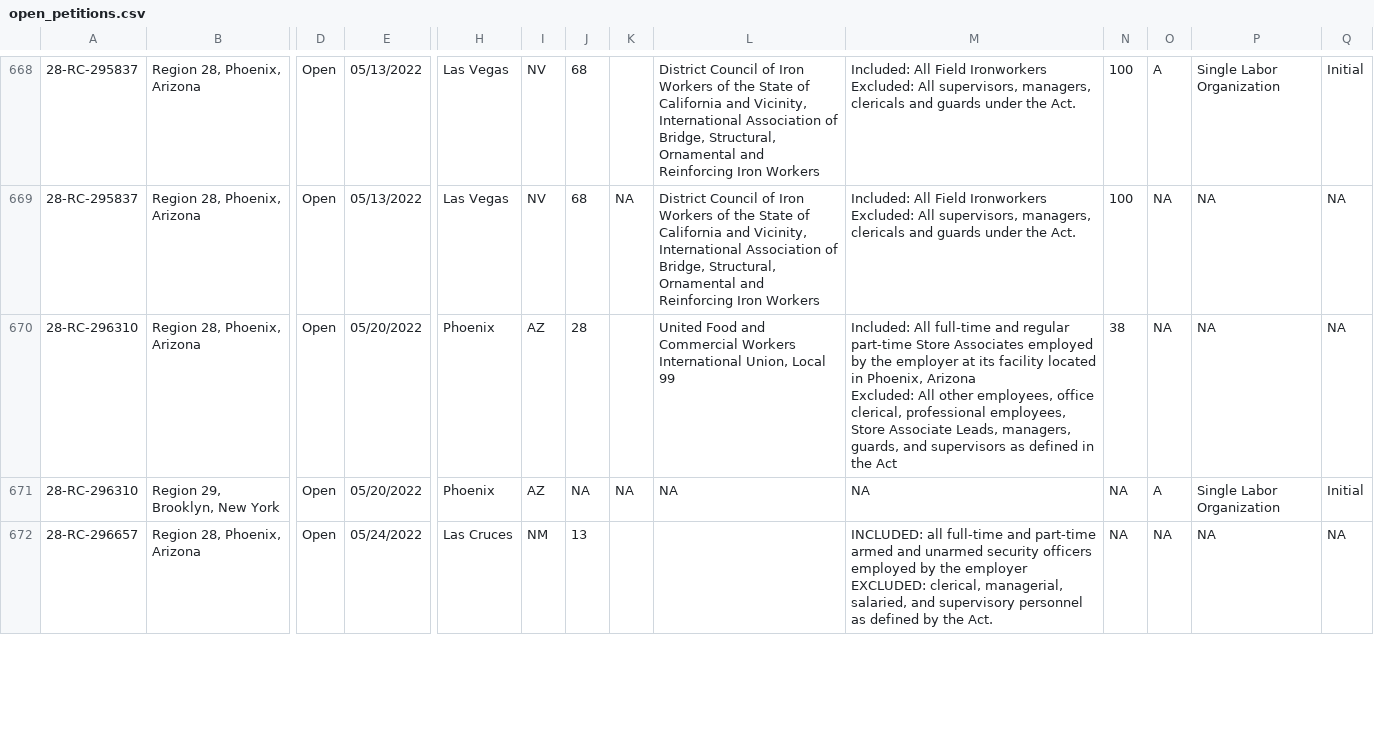
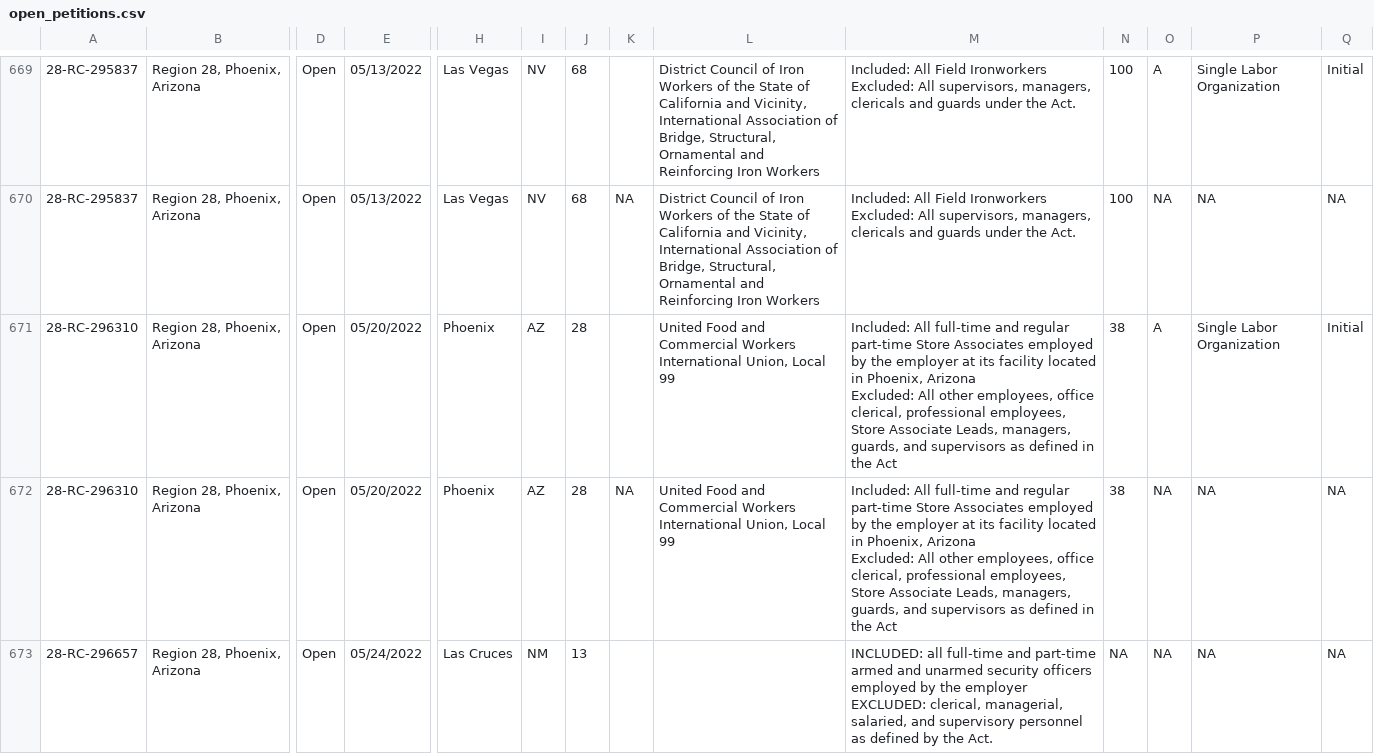
Before and after one commit to reuning/unionwebsite, a CSV file: gen/data/open_petitions.csv, drawn as a sheet; only a part is shown, gaps mark what is left out; removed rows and columns are numbered as before the commit, all else as after; rows hold the shown columns only; ↵ is a line break in a cell; the diff covers the shown part only; the diff names each change by its address in the sheet, - before the commit and + after, or states it on an @@ line.

Commit message:
Updated data

```diff
--- a/gen/data/open_petitions.csv
+++ b/gen/data/open_petitions.csv
+row 671: 28-RC-296310 | Region 28, Phoenix, Arizona | Open | 05/20/2022 | Phoenix | AZ | 28 |  | United Food and Commercial Workers International Union, Local 99 | Included: All full-time and regular part-time Store Associates employed by the employer at its facility located in Phoenix, Arizona ↵ Excluded: All other employees, office clerical, professional employees, Store Associate Leads, managers, guards, and supervisors as defined in the Act | 38 | A | Single Labor Organization | Initial
-K672: (empty)
+K672: NA
-row 671: 28-RC-296310 | Region 29, Brooklyn, New York | Open | 05/20/2022 | Phoenix | AZ | NA | NA | NA | NA | NA | A | Single Labor Organization | Initial
```
Also changed, not shown: 2 added rows, 1 removed row and 57 edited cells elsewhere in this file.
